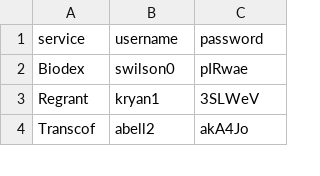
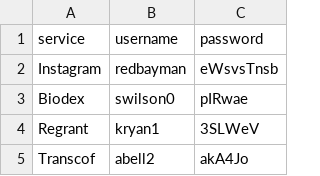
Before and after one commit to calumptrck/lockd, a CSV file: data.csv, drawn as a sheet; only a part is shown.

Commit message:
GUI, and other additions
GUI improvements, framework for settings window in place, and password
are now masked in main view.

```diff
--- a/data.csv
+++ b/data.csv
@@ -1,2 +1,3 @@
 service,username,password
+Instagram,redbayman,eWsvsTnsb
 Biodex,swilson0,pIRwae
```
Also changed, not shown: 3 other files.
